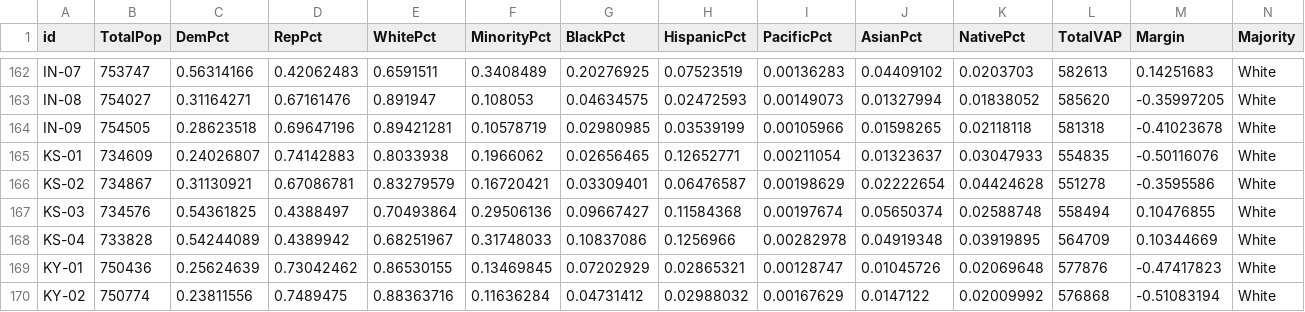
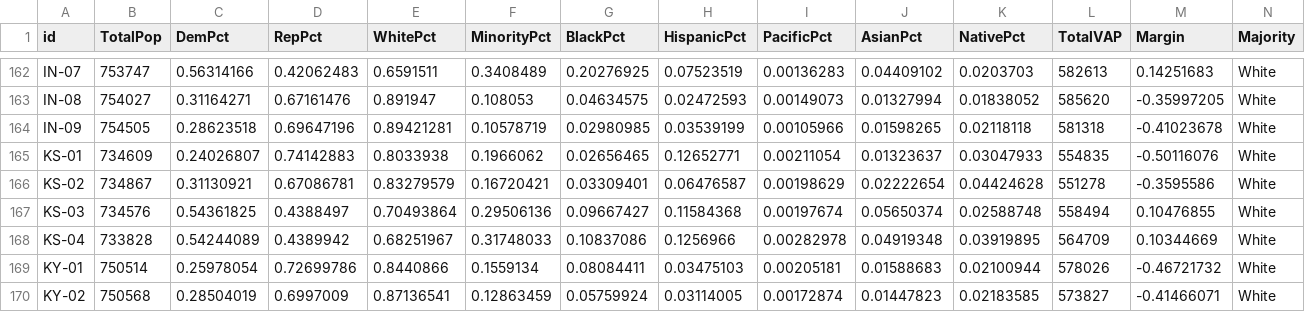
Before and after one commit to KevDevMep/ElectionSim, a CSV file: Data/F_Nat/Nat Dem.csv, drawn as a sheet; only a part is shown, gaps mark what is left out; the diff covers the shown part only.

Commit message:
SC, KY, NJ

```diff
--- a/Data/F_Nat/Nat Dem.csv
+++ b/Data/F_Nat/Nat Dem.csv
@@ -168,3 +168,3 @@ KS-03,734576,0.54361825,0.4388497,0.70493864,0.29506136,0.09667427,0.11584368,0.
 KS-04,733828,0.54244089,0.4389942,0.68251967,0.31748033,0.10837086,0.1256966,0.00282978,0.04919348,0.03919895,564709,0.10344669,White
-KY-01,750436,0.25624639,0.73042462,0.86530155,0.13469845,0.07202929,0.02865321,0.00128747,0.01045726,0.02069648,577876,-0.47417823,White
-KY-02,750774,0.23811556,0.7489475,0.88363716,0.11636284,0.04731412,0.02988032,0.00167629,0.0147122,0.02009992,576868,-0.51083194,White
+KY-01,750514,0.25978054,0.72699786,0.8440866,0.1559134,0.08084411,0.03475103,0.00205181,0.01588683,0.02100944,578026,-0.46721732,White
+KY-02,750568,0.28504019,0.6997009,0.87136541,0.12863459,0.05759924,0.03114005,0.00172874,0.01447823,0.02183585,573827,-0.41466071,White
```
Also changed, not shown: 108 edited cells elsewhere in this file.
